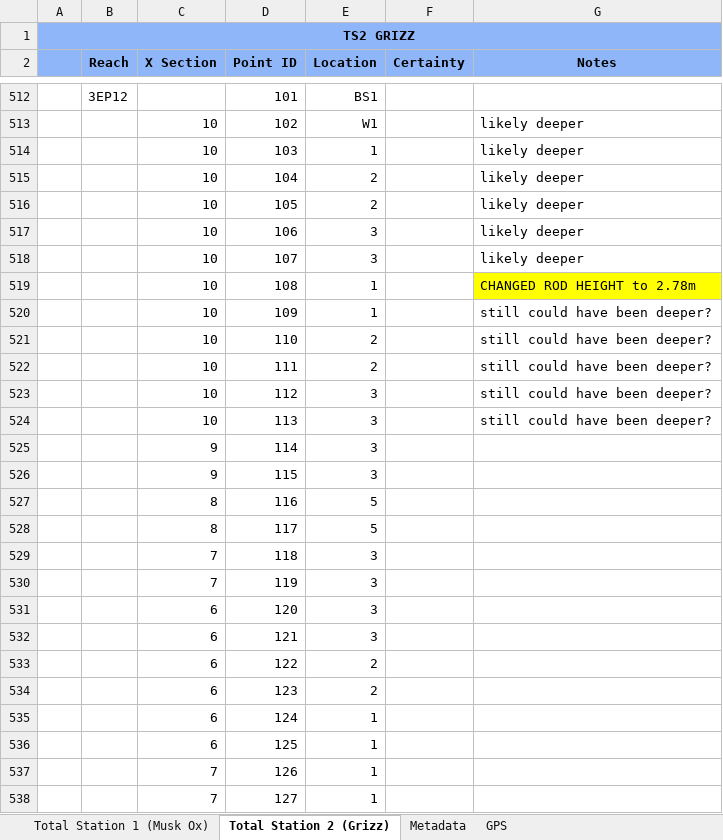
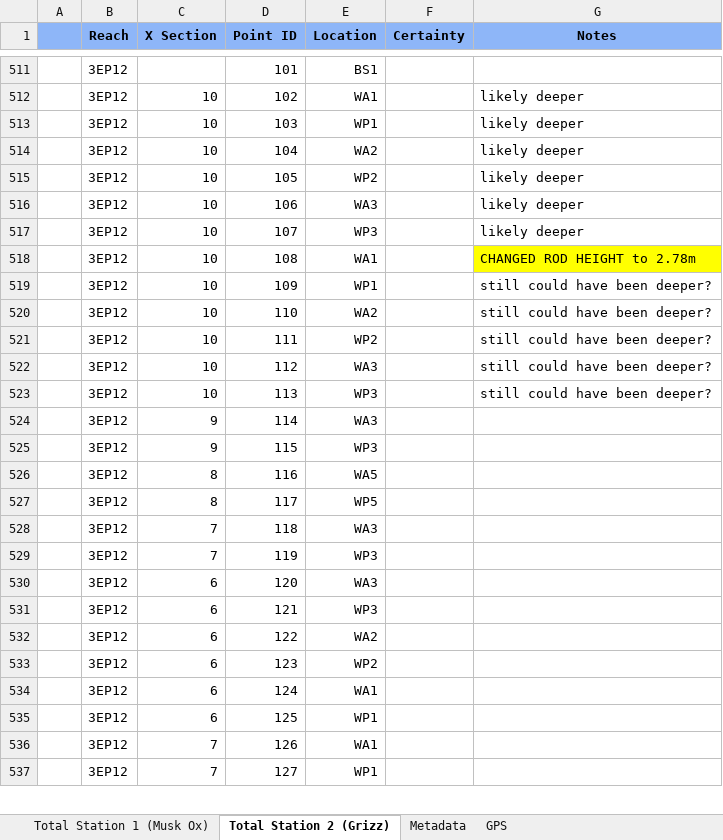
Before and after one commit to natecwright/igea22, an Excel workbook: raw_ts_data/field_data_3.xlsx, sheet Total Station 2 (Grizz), drawn as a sheet; only a part is shown, gaps mark what is left out; values as stored, in another font and other column widths than the file's, no borders; 1 other sheet too large or unreadable and not compared; removed rows and columns are numbered as before the commit, all else as after; the diff covers the shown part only; the diff names each change by its address in the sheet, - before the commit and + after, or states it on an @@ line.

```diff
--- a/raw_ts_data/field_data_3.xlsx (sheet Total Station 2 (Grizz))
+++ b/raw_ts_data/field_data_3.xlsx (sheet Total Station 2 (Grizz))
-row 1: TS2 GRIZZ
-B512:B537 (Reach): (empty)
+B512:B537 (Reach): 3EP12
-E512 (Location): W1
+E512 (Location): WA1
-E513 (Location): 1
+E513 (Location): WP1
-E514 (Location): 2
+E514 (Location): WA2
-E515 (Location): 2
+E515 (Location): WP2
-E516 (Location): 3
+E516 (Location): WA3
-E517 (Location): 3
+E517 (Location): WP3
-E518 (Location): 1
+E518 (Location): WA1
-E519 (Location): 1
+E519 (Location): WP1
-E520 (Location): 2
+E520 (Location): WA2
-E521 (Location): 2
+E521 (Location): WP2
-E522 (Location): 3
+E522 (Location): WA3
-E523 (Location): 3
+E523 (Location): WP3
-E524 (Location): 3
+E524 (Location): WA3
-E525 (Location): 3
+E525 (Location): WP3
-E526 (Location): 5
+E526 (Location): WA5
-E527 (Location): 5
+E527 (Location): WP5
-E528 (Location): 3
+E528 (Location): WA3
-E529 (Location): 3
+E529 (Location): WP3
-E530 (Location): 3
+E530 (Location): WA3
-E531 (Location): 3
+E531 (Location): WP3
-E532 (Location): 2
+E532 (Location): WA2
-E533 (Location): 2
+E533 (Location): WP2
-E534 (Location): 1
+E534 (Location): WA1
-E535 (Location): 1
+E535 (Location): WP1
-E536 (Location): 1
+E536 (Location): WA1
-E537 (Location): 1
+E537 (Location): WP1
```
Also changed, not shown: other rows of this sheet, sheet Total Station 1 (Musk Ox), sheet Metadata, formulas that keep their value.
